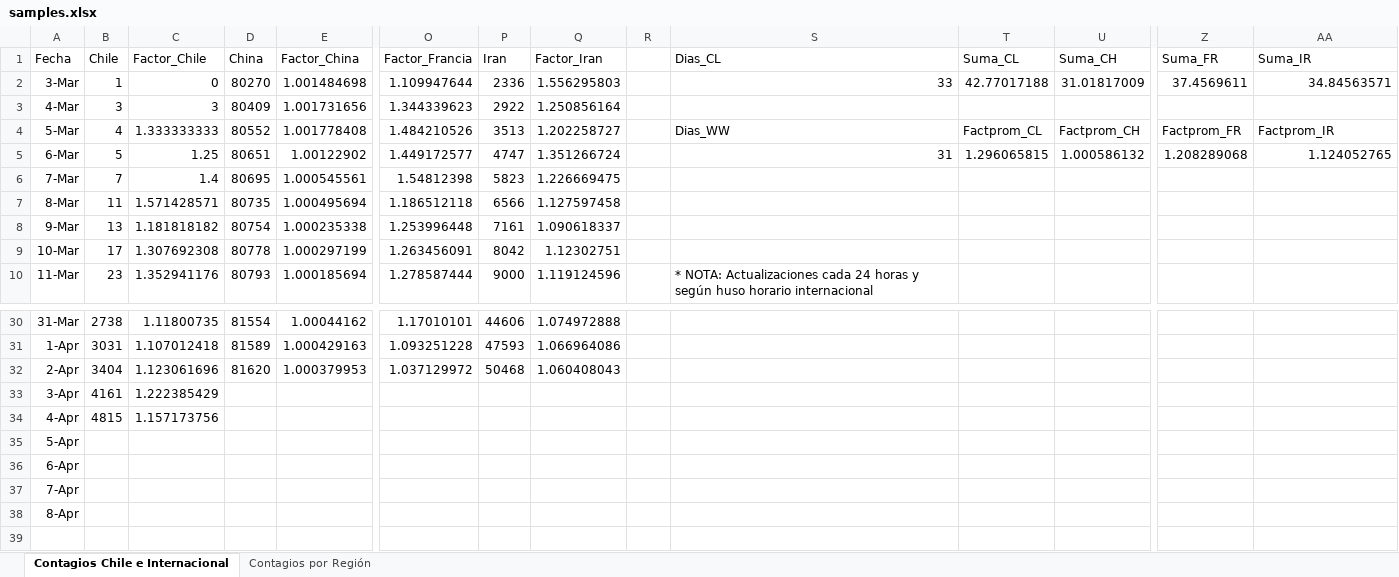
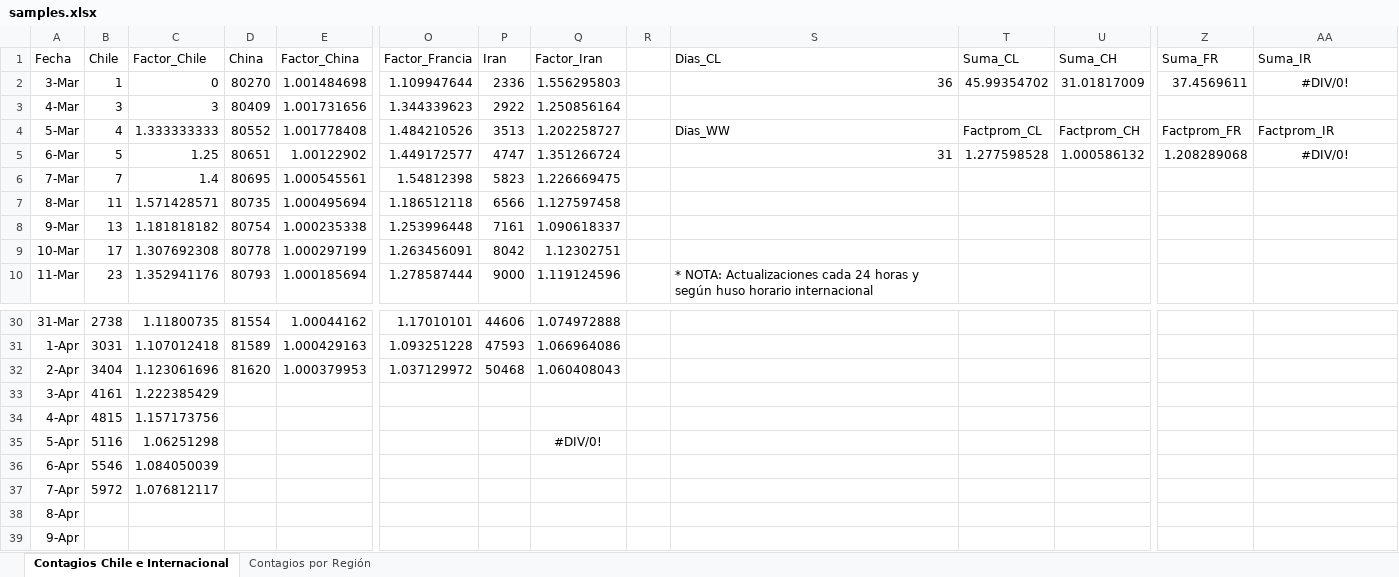
Before and after one commit to showiz/coronagraph, an Excel workbook: samples.xlsx, sheet Contagios Chile e Internacional, drawn as a sheet; only a part is shown, gaps mark what is left out; values as stored, in another font and other column widths than the file's, no borders; conditional formats and table styles not drawn; rows hold the shown columns only; the diff names each change by its address in the sheet, - before the commit and + after, or states it on an @@ line.

```diff
--- a/samples.xlsx (sheet Contagios Chile e Internacional)
+++ b/samples.xlsx (sheet Contagios Chile e Internacional)
-S2 (Dias_CL): 33
+S2 (Dias_CL): 36
-T2 (Suma_CL): 42.77017188
+T2 (Suma_CL): 45.99354702
-AA2 (Suma_IR): 34.84563571
+AA2 (Suma_IR): #DIV/0!
-AA2 alignment: right
+AA2 alignment: center
-T5 (Suma_CL): 1.296065815
+T5 (Suma_CL): 1.277598528
-AA5 (Suma_IR): 1.124052765
+AA5 (Suma_IR): #DIV/0!
-AA5 alignment: right
+AA5 alignment: center
-B35 (Chile): (empty)
+B35 (Chile): 5116
-C35 (Factor_Chile): (empty)
+C35 (Factor_Chile): 1.06251298
-Q35 (Factor_Iran): (empty)
+Q35 (Factor_Iran): #DIV/0!
-B36 (Chile): (empty)
+B36 (Chile): 5546
-C36 (Factor_Chile): (empty)
+C36 (Factor_Chile): 1.084050039
-B37 (Chile): (empty)
+B37 (Chile): 5972
-C37 (Factor_Chile): (empty)
+C37 (Factor_Chile): 1.076812117
+row 39: 9-Apr
```
Also changed, not shown: sheet Contagios por Región, formulas that keep their value, 1 other file.
